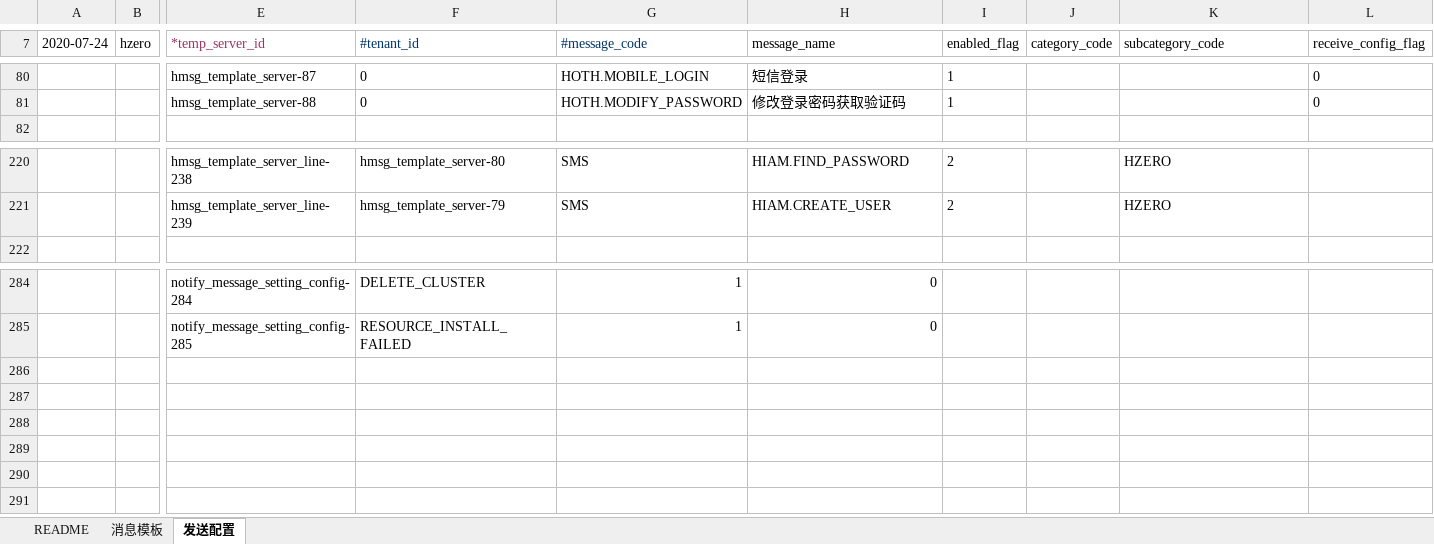
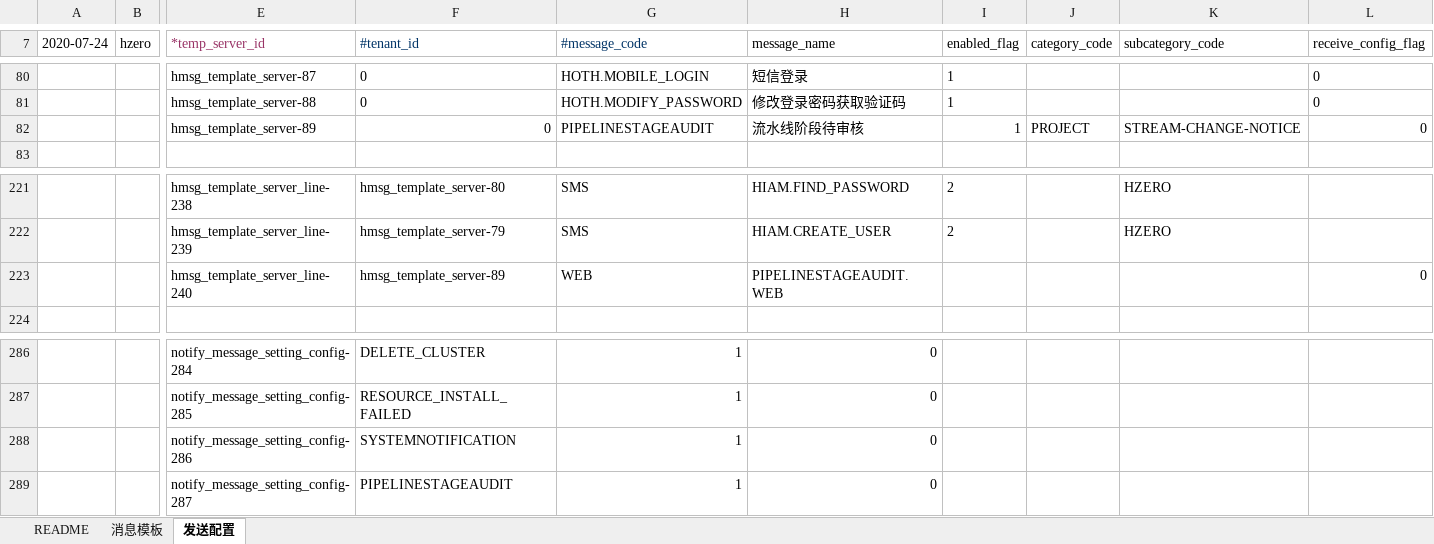
Before and after one commit to open-hand/choerodon-message, an Excel workbook: src/main/resources/script/db/init-data/hzero_message/hzero_message/hzero-data-message-template-open.xlsx, sheet 发送配置, drawn as a sheet; only a part is shown, gaps mark what is left out; values as stored, in another font and other column widths than the file's, no borders; rows hold the shown columns only; the diff names each change by its address in the sheet, - before the commit and + after, or states it on an @@ line.

```diff
--- a/src/main/resources/script/db/init-data/hzero_message/hzero_message/hzero-data-message-template-open.xlsx (sheet 发送配置)
+++ b/src/main/resources/script/db/init-data/hzero_message/hzero_message/hzero-data-message-template-open.xlsx (sheet 发送配置)
+row 82:  |  | hmsg_template_server-89 | 0 | PIPELINESTAGEAUDIT | 流水线阶段待审核 | 1 | PROJECT | STREAM-CHANGE-NOTICE | 0
+row 223:  |  | hmsg_template_server_line-240 | hmsg_template_server-89 | WEB | PIPELINESTAGEAUDIT.WEB |  |  |  | 0
+row 288:  |  | notify_message_setting_config-286 | SYSTEMNOTIFICATION | 1 | 0
+row 289:  |  | notify_message_setting_config-287 | PIPELINESTAGEAUDIT | 1 | 0
```
Also changed, not shown: sheet 消息模板.
